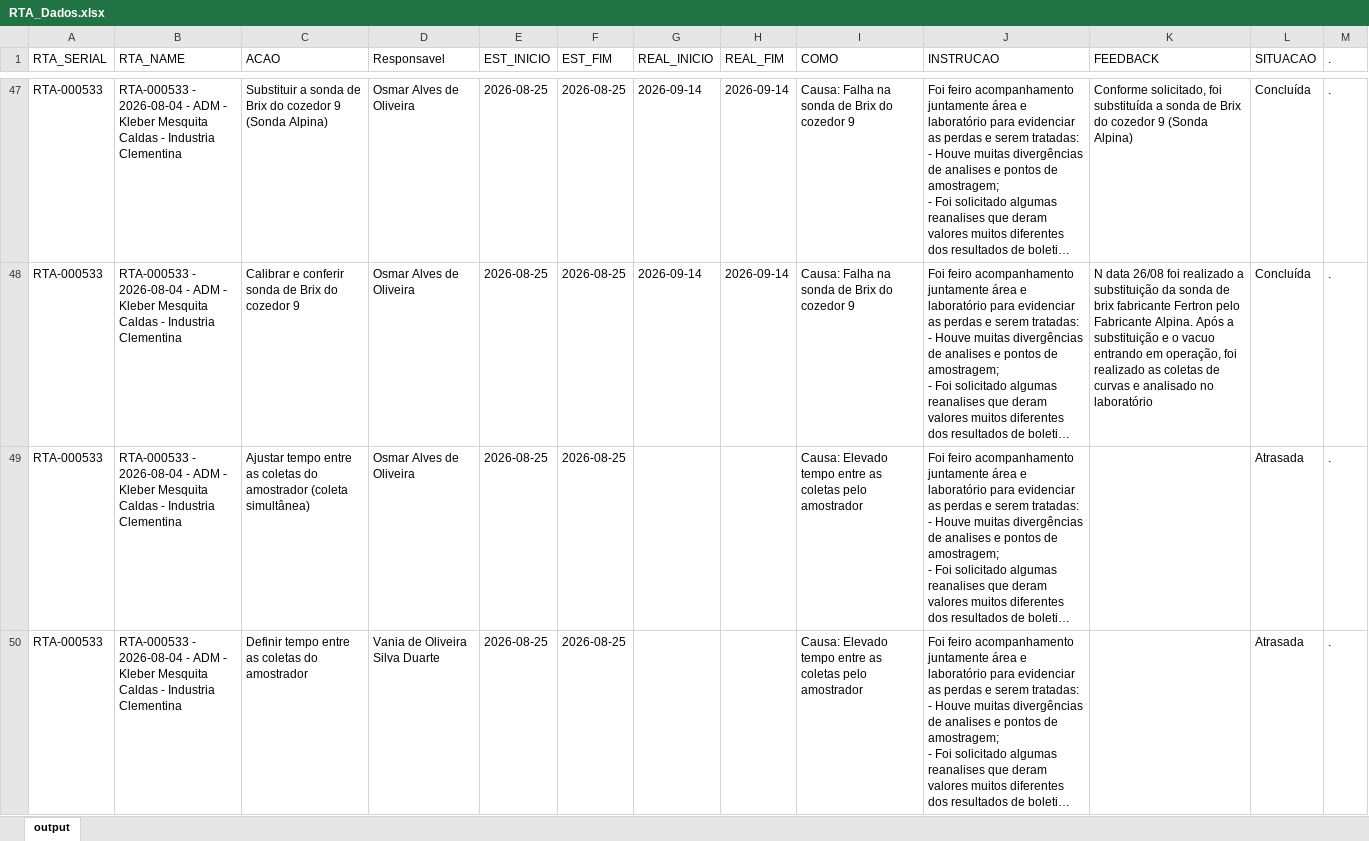
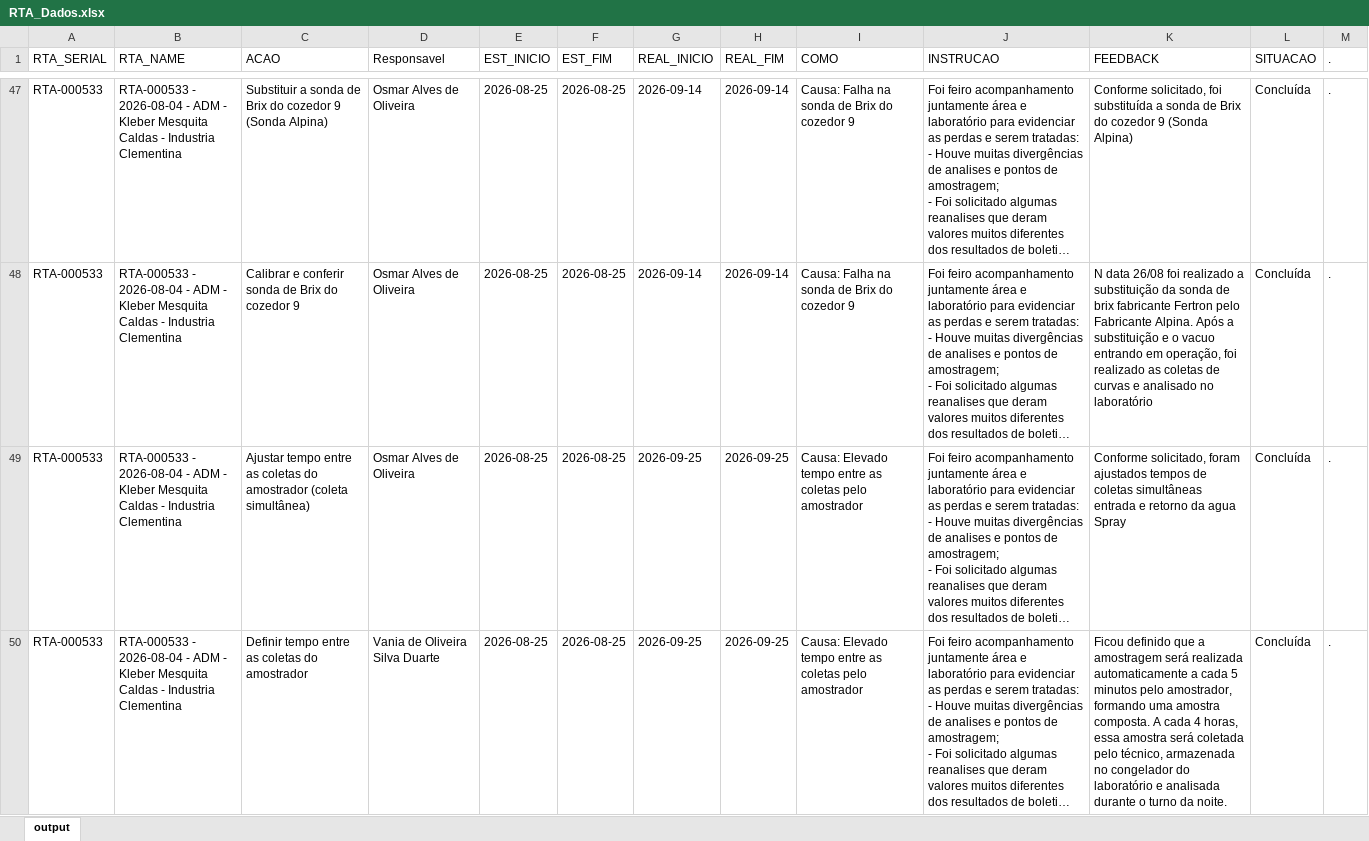
Before and after one commit to raulgribeiro/RTA-Dashboard, an Excel workbook: downloads/RTA_Dados.xlsx, sheet output, drawn as a sheet; only a part is shown, gaps mark what is left out; long unchanged cells end in …; values as stored, in another font and other column widths than the file's, no borders; the diff covers the shown part only; the diff names each change by its address in the sheet, - before the commit and + after, or states it on an @@ line.

```diff
--- a/downloads/RTA_Dados.xlsx (sheet output)
+++ b/downloads/RTA_Dados.xlsx (sheet output)
-G49:G50 (REAL_INICIO): (empty)
+G49:G50 (REAL_INICIO): 2026-09-25
-H49:H50 (REAL_FIM): (empty)
+H49:H50 (REAL_FIM): 2026-09-25
-K49 (FEEDBACK): (empty)
+K49 (FEEDBACK): Conforme solicitado, foram ajustados tempos de coletas simultâneas entrada e retorno da agua Spray
-L49:L50 (SITUACAO): Atrasada
+L49:L50 (SITUACAO): Concluída
-K50 (FEEDBACK): (empty)
+K50 (FEEDBACK): Ficou definido que a amostragem será realizada automaticamente a cada 5 minutos pelo amostrador, formando uma amostra composta. A cada 4 horas, essa amostra será coletada pelo técnico, armazenada no congelador do laboratório e analisada durante o turno da noite.
```
Also changed, not shown: 36 edited cells elsewhere in this sheet, downloads/RTA_Unidade.xlsx, 2 other files.
